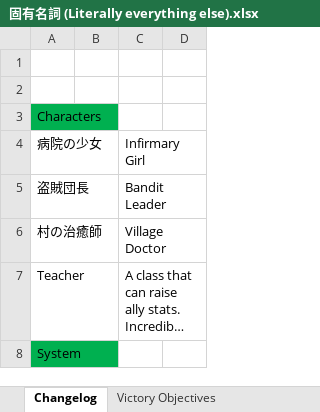
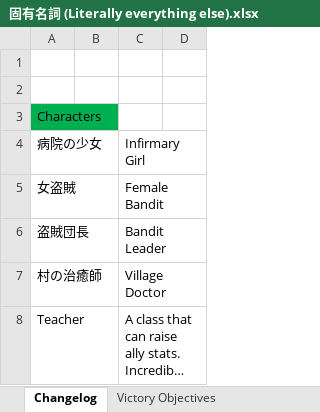
Before and after one commit to Giratena/Succubus-Senki-Translation-Project, an Excel workbook: 固有名詞 (Literally everything else).xlsx, sheet Changelog, drawn as a sheet; only a part is shown; the shorter side is filled out with more unchanged rows; long unchanged cells end in …; values as stored, in another font and other column widths than the file's, no borders; the diff names each change by its address in the sheet, - before the commit and + after, or states it on an @@ line.

Commit message:
Bandit game over event

```diff
--- a/固有名詞 (Literally everything else).xlsx (sheet Changelog)
+++ b/固有名詞 (Literally everything else).xlsx (sheet Changelog)
+row 5: 女盗賊 |  | Female Bandit
```
Also changed, not shown: 1 other file.
